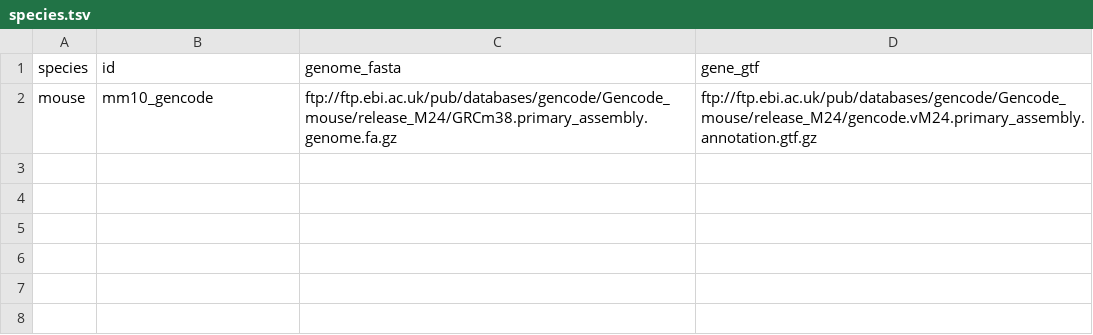
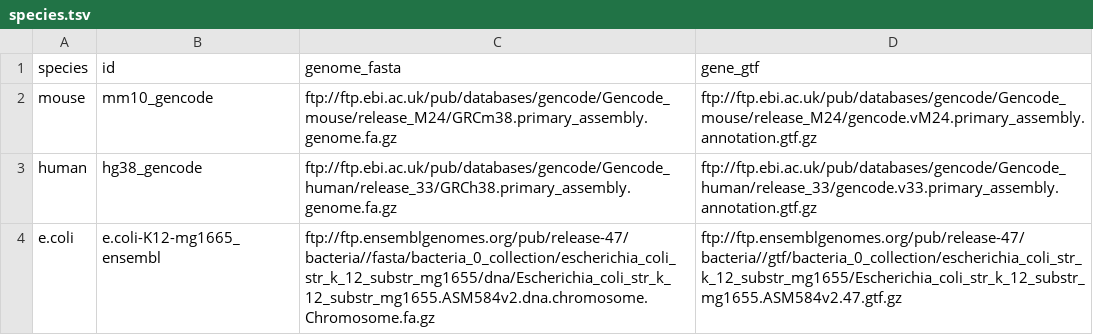
Before and after one commit to vari-bbc/prep_bbc_shared, a TSV file: src/species.tsv, drawn as a sheet; the diff names each change by its address in the sheet, - before the commit and + after, or states it on an @@ line.

Commit message:
e.coli-K12-mg1665_ensembl genome added

```diff
--- a/src/species.tsv
+++ b/src/species.tsv
+row 3: human | hg38_gencode | ftp://ftp.ebi.ac.uk/pub/databases/gencode/Gencode_human/release_33/GRCh38.primary_assembly.genome.fa.gz | ftp://ftp.ebi.ac.uk/pub/databases/gencode/Gencode_human/release_33/gencode.v33.primary_assembly.annotation.gtf.gz
+row 4: e.coli | e.coli-K12-mg1665_ensembl | ftp://ftp.ensemblgenomes.org/pub/release-47/bacteria//fasta/bacteria_0_collection/escherichia_coli_str_k_12_substr_mg1655/dna/Escherichia_coli_str_k_12_substr_mg1655.ASM584v2.dna.chromosome.Chromosome.fa.gz | ftp://ftp.ensemblgenomes.org/pub/release-47/bacteria//gtf/bacteria_0_collection/escherichia_coli_str_k_12_substr_mg1655/Escherichia_coli_str_k_12_substr_mg1655.ASM584v2.47.gtf.gz
```
